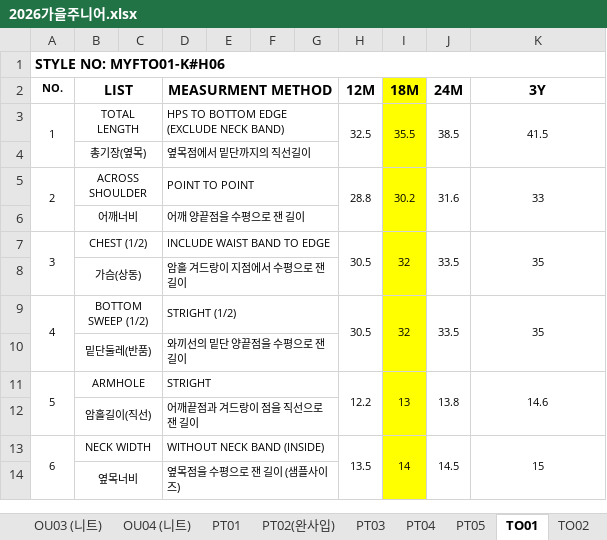
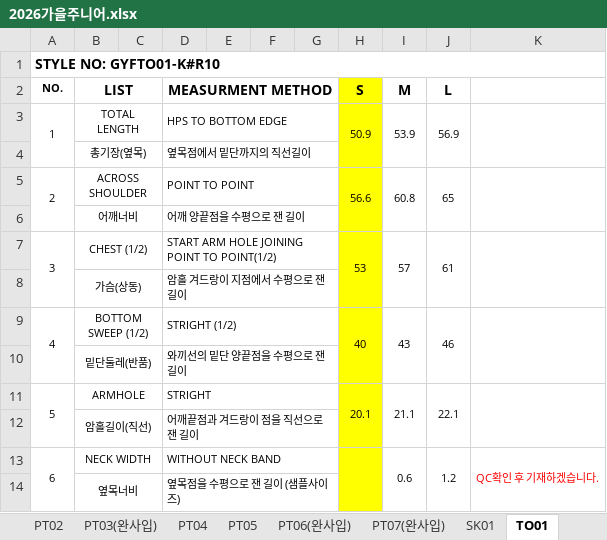
Before and after one commit to chanzii/QC-SHEET, an Excel workbook: spec/2026가을주니어.xlsx, sheet TO01, drawn as a sheet; only a part is shown; values as stored, in another font and other column widths than the file's, no borders; removed rows and columns are numbered as before the commit, all else as after; the diff covers the shown part only; the diff names each change by its address in the sheet, - before the commit and + after, or states it on an @@ line.

```diff
--- a/spec/2026가을주니어.xlsx (sheet TO01)
+++ b/spec/2026가을주니어.xlsx (sheet TO01)
-sheet tab: OU03 (니트)
-sheet tab: OU04 (니트)
-sheet tab: PT02(완사입)
-sheet tab: PT03
+sheet tab: PT02
+sheet tab: PT03(완사입)
+sheet tab: PT06(완사입)
+sheet tab: PT07(완사입)
+sheet tab: SK01
@@ column A (NO.) renumbered in row 1 @@
-H2: 12M
+H2: S
-H2:H14 fill: none
+H2:H14 fill: #FFFF00
-I2: 18M
+I2: M
-I2:I14 fill: #FFFF00
+I2:I14 fill: none
-J2: 24M
+J2: L
-K2: 3Y
+K2: (empty)
-D3 (MEASURMENT METHOD): HPS TO BOTTOM EDGE (EXCLUDE NECK BAND)
+D3 (MEASURMENT METHOD): HPS TO BOTTOM EDGE
-H3 (S): 32.5
+H3 (S): 50.9
-I3 (M): 35.5
+I3 (M): 53.9
-J3 (L): 38.5
+J3 (L): 56.9
-K3: 41.5
+K3: (empty)
-H5 (S): 28.8
+H5 (S): 56.6
-I5 (M): 30.2
+I5 (M): 60.8
-J5 (L): 31.6
+J5 (L): 65
-K5: 33
+K5: (empty)
-D7 (MEASURMENT METHOD): INCLUDE WAIST BAND TO EDGE
+D7 (MEASURMENT METHOD): START ARM HOLE JOINING POINT TO POINT(1/2)
-H7 (S): 30.5
+H7 (S): 53
-I7 (M): 32
+I7 (M): 57
-J7 (L): 33.5
+J7 (L): 61
-K7: 35
+K7: (empty)
-H9 (S): 30.5
+H9 (S): 40
-I9 (M): 32
+I9 (M): 43
-J9 (L): 33.5
+J9 (L): 46
-K9: 35
+K9: (empty)
-H11 (S): 12.2
+H11 (S): 20.1
-I11 (M): 13
+I11 (M): 21.1
-J11 (L): 13.8
+J11 (L): 22.1
-K11: 14.6
+K11: (empty)
-D13 (MEASURMENT METHOD): WITHOUT NECK BAND (INSIDE)
+D13 (MEASURMENT METHOD): WITHOUT NECK BAND
-H13 (S): 13.5
+H13 (S): (empty)
-I13 (M): 14
+I13 (M): 0.6
-J13 (L): 14.5
+J13 (L): 1.2
-K13: 15
+K13: QC확인 후 기재하겠습니다.
-K13 text colour: black
+K13 text colour: #FF0000
-K13:K14 merged
+K13:K18 merged
```
Also changed, not shown: 4 added rows, 23 edited cells, cell formats and merged cells elsewhere in this sheet, sheet PT04, sheet OU01, sheet TO04, sheet PT05, sheet TO03, sheet PT01, 2 more sheets, other sheet tabs.
